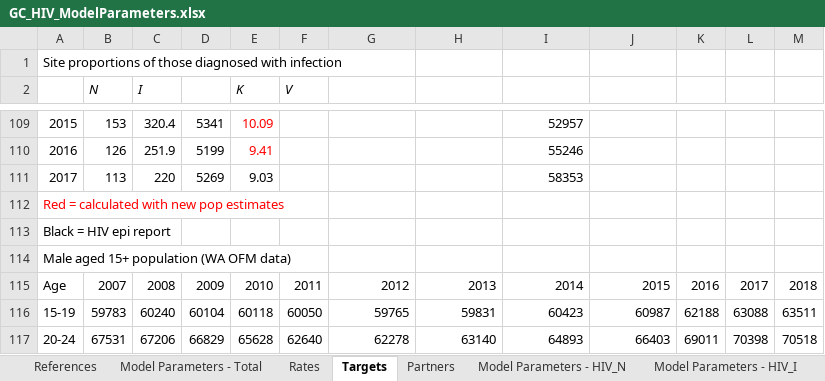
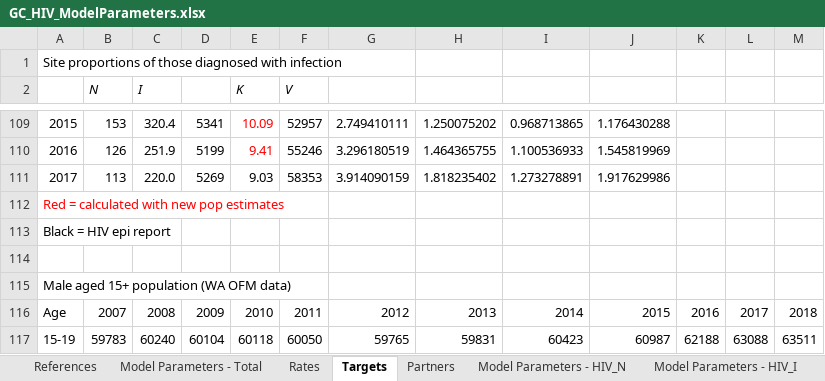
Before and after one commit to ICRC-Models/AAPPS, an Excel workbook: GC_HIV_ModelParameters.xlsx, sheet Targets, drawn as a sheet; only a part is shown, gaps mark what is left out; the shorter side is filled out with more unchanged rows; values as stored, in another font and other column widths than the file's, no borders; charts and pictures not drawn; the diff covers the shown part only; the diff names each change by its address in the sheet, - before the commit and + after, or states it on an @@ line.

Commit message:
added HIV and GC calibration targets

```diff
--- a/GC_HIV_ModelParameters.xlsx (sheet Targets)
+++ b/GC_HIV_ModelParameters.xlsx (sheet Targets)
-F109 (V): (empty)
+F109 (V): 52957
-G109: (empty)
+G109: 2.749410111
-H109: (empty)
+H109: 1.250075202
-I109: 52957
+I109: 0.968713865
-J109: (empty)
+J109: 1.176430288
-F110 (V): (empty)
+F110 (V): 55246
-G110: (empty)
+G110: 3.296180519
-H110: (empty)
+H110: 1.464365755
-I110: 55246
+I110: 1.100536933
-J110: (empty)
+J110: 1.545819969
-C111 (I): 220
+C111 (I): 220.0
-F111 (V): (empty)
+F111 (V): 58353
-G111: (empty)
+G111: 3.914090159
-H111: (empty)
+H111: 1.818235402
-I111: 58353
+I111: 1.273278891
-J111: (empty)
+J111: 1.917629986
+row 114: (empty)
```
Also changed, not shown: 15 added rows and 30 edited cells elsewhere in this sheet, sheet King County Pop, formulas that keep their value, charts or pictures.
